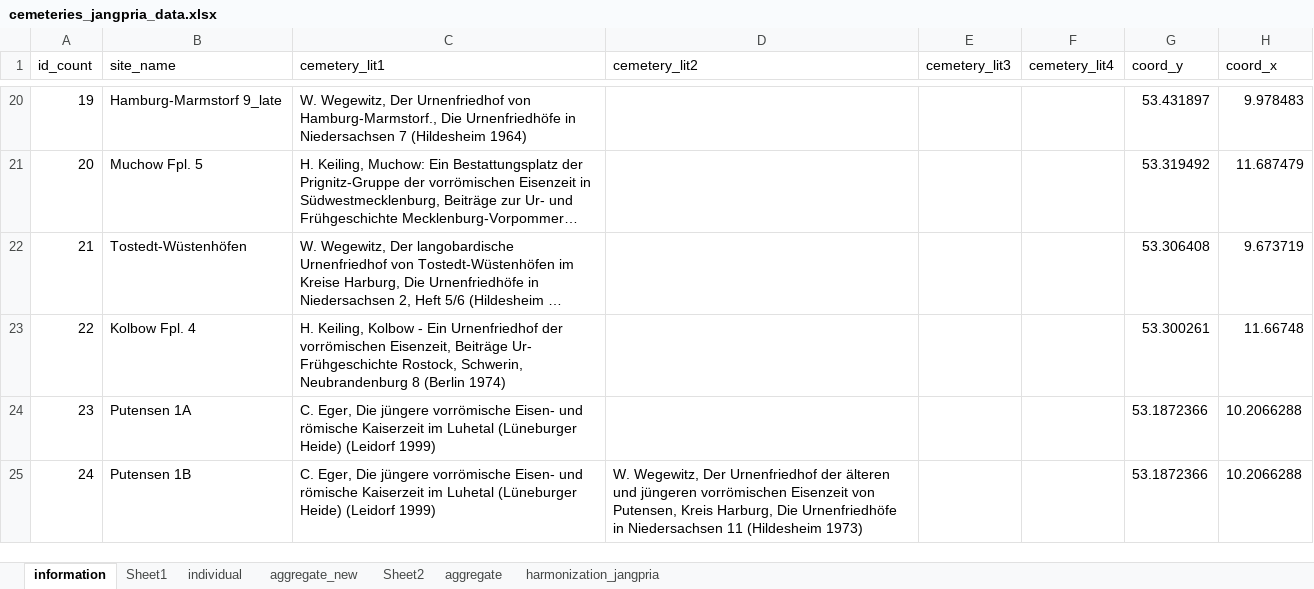
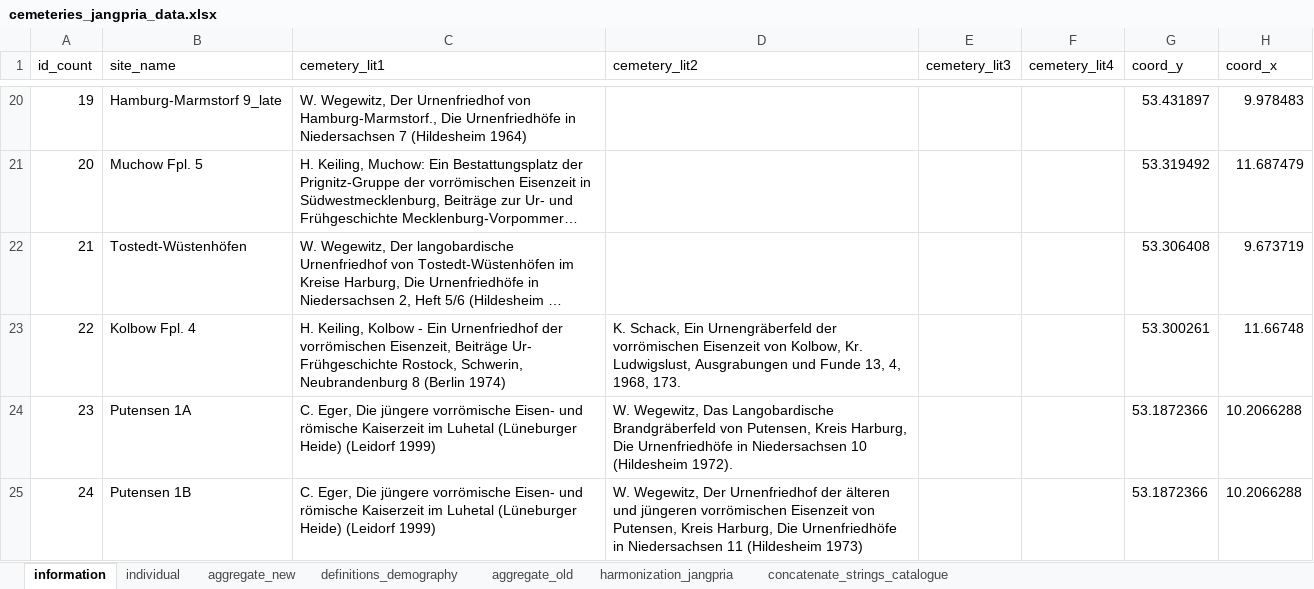
Before and after one commit to lynnxoxo/demography_jangpria, an Excel workbook: jang_data/cemeteries_jangpria_data.xlsx, sheet information, drawn as a sheet; only a part is shown, gaps mark what is left out; long unchanged cells end in …; values as stored, in another font and other column widths than the file's, no borders; table styles not drawn; the diff covers the shown part only; the diff names each change by its address in the sheet, - before the commit and + after, or states it on an @@ line.

```diff
--- a/jang_data/cemeteries_jangpria_data.xlsx (sheet information)
+++ b/jang_data/cemeteries_jangpria_data.xlsx (sheet information)
-sheet tab: Sheet1
+sheet tab: concatenate_strings_catalogue
-sheet tab: Sheet2
+sheet tab: definitions_demography
-sheet tab: aggregate
+sheet tab: aggregate_old
@@ sheet tab order changed: information | individual | aggregate_new | definitions_demography | aggregate_old | harmonization_jangpria | concatenate_strings_catalogue @@
-D23 (cemetery_lit2): (empty)
+D23 (cemetery_lit2): K. Schack, Ein Urnengräberfeld der vorrömischen Eisenzeit von Kolbow, Kr. Ludwigslust, Ausgrabungen und Funde 13, 4, 1968, 173.
-D24 (cemetery_lit2): (empty)
+D24 (cemetery_lit2): W. Wegewitz, Das Langobardische Brandgräberfeld von Putensen, Kreis Harburg, Die Urnenfriedhöfe in Niedersachsen 10 (Hildesheim 1972).
```
Also changed, not shown: 2 edited cells and cell formats elsewhere in this sheet, 11 other files.
